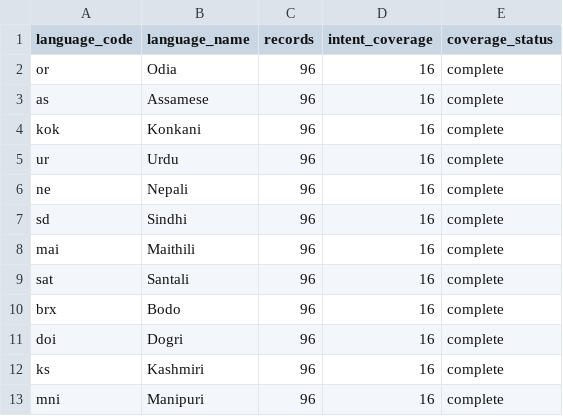
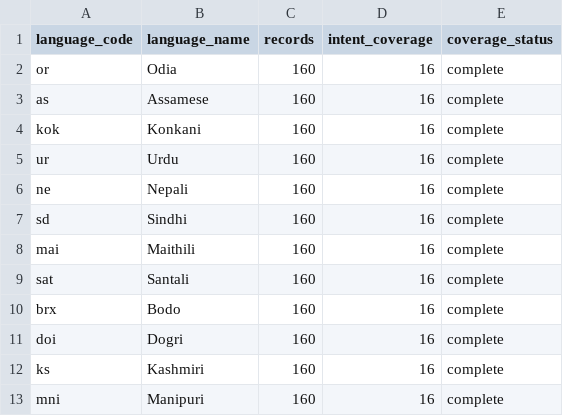
Before and after one commit to HackIndiaXYZ/adaption-autoscientist-challenge-50000-prize-pool-nyayadocs, a CSV file: adaptive_data/low_resource_language_coverage.csv, drawn as a sheet.

```diff
--- a/adaptive_data/low_resource_language_coverage.csv
+++ b/adaptive_data/low_resource_language_coverage.csv
@@ -1,13 +1,13 @@
 language_code,language_name,records,intent_coverage,coverage_status
-or,Odia,96,16,complete
-as,Assamese,96,16,complete
-kok,Konkani,96,16,complete
-ur,Urdu,96,16,complete
-ne,Nepali,96,16,complete
-sd,Sindhi,96,16,complete
-mai,Maithili,96,16,complete
-sat,Santali,96,16,complete
-brx,Bodo,96,16,complete
-doi,Dogri,96,16,complete
-ks,Kashmiri,96,16,complete
-mni,Manipuri,96,16,complete
+or,Odia,160,16,complete
+as,Assamese,160,16,complete
+kok,Konkani,160,16,complete
+ur,Urdu,160,16,complete
+ne,Nepali,160,16,complete
+sd,Sindhi,160,16,complete
+mai,Maithili,160,16,complete
+sat,Santali,160,16,complete
+brx,Bodo,160,16,complete
+doi,Dogri,160,16,complete
+ks,Kashmiri,160,16,complete
+mni,Manipuri,160,16,complete
```
Also changed, not shown: adaptive_data/intent_statistics.csv, adaptive_data/language_statistics.csv, 30 other files.
